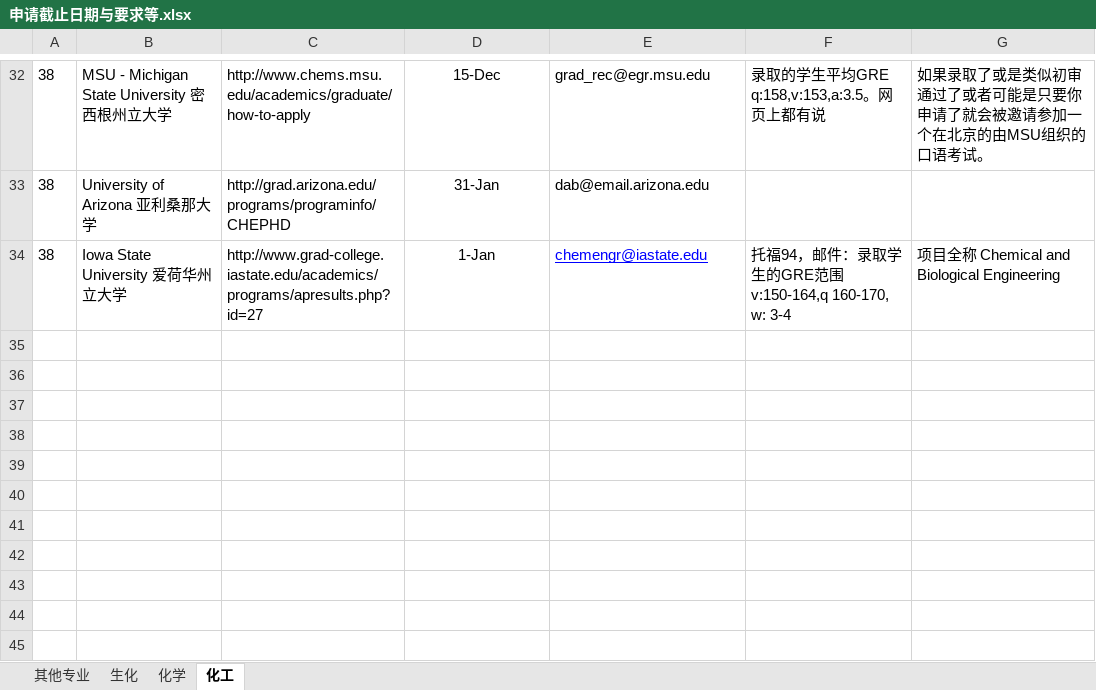
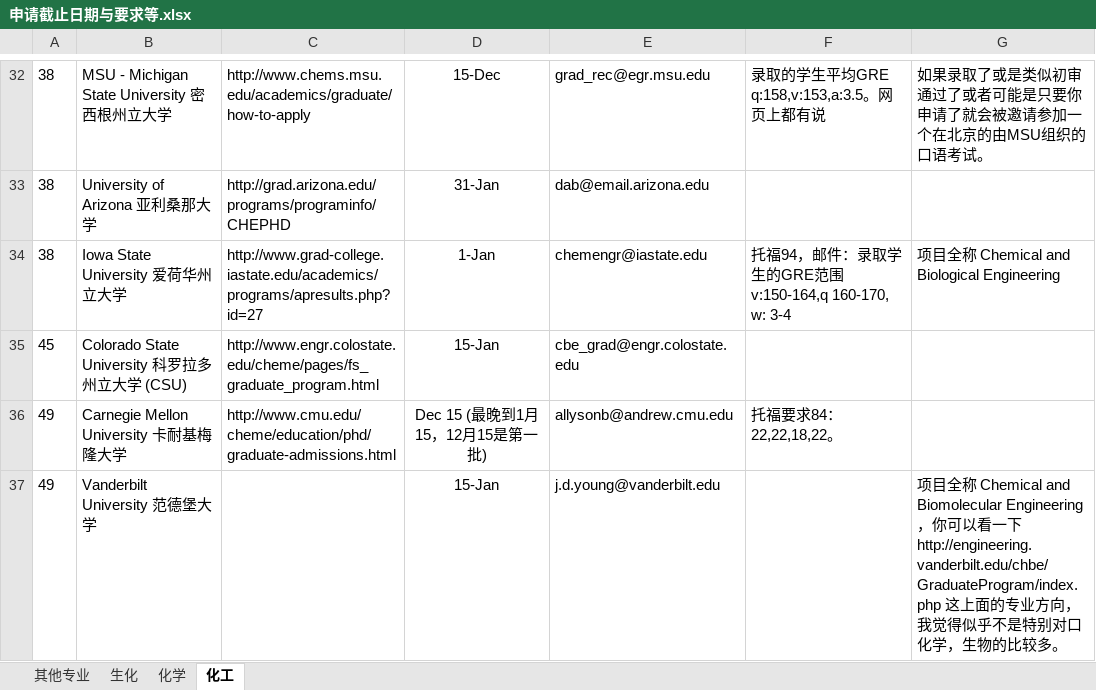
Before and after one commit to LiuRuiQi/2015-Application-of-US-Chemistry-Grad-Schools, an Excel workbook: 申请截止日期与要求等.xlsx, sheet 化工, drawn as a sheet; only a part is shown, gaps mark what is left out; values as stored, in another font and other column widths than the file's, no borders; conditional formats not drawn; the diff names each change by its address in the sheet, - before the commit and + after, or states it on an @@ line.

```diff
--- a/申请截止日期与要求等.xlsx (sheet 化工)
+++ b/申请截止日期与要求等.xlsx (sheet 化工)
@@ E34 underline: on → off, text colour: #0000FF → black @@
+row 35: 45 | Colorado State University 科罗拉多州立大学 (CSU) | http://www.engr.colostate.edu/cheme/pages/fs_graduate_program.html | 15-Jan | cbe_grad@engr.colostate.edu
+row 36: 49 | Carnegie Mellon University 卡耐基梅隆大学 | http://www.cmu.edu/cheme/education/phd/graduate-admissions.html | Dec 15 (最晚到1月15，12月15是第一批) | allysonb@andrew.cmu.edu | 托福要求84：22,22,18,22。
+row 37: 49 | Vanderbilt University 范德堡大学 |  | 15-Jan | j.d.young@vanderbilt.edu |  | 项目全称 Chemical and Biomolecular Engineering，你可以看一下 http://engineering.vanderbilt.edu/chbe/GraduateProgram/index.php 这上面的专业方向，我觉得似乎不是特别对口化学，生物的比较多。
```
Also changed, not shown: sheet 化学, sheet 生化, sheet 其他专业, 1 other file.
